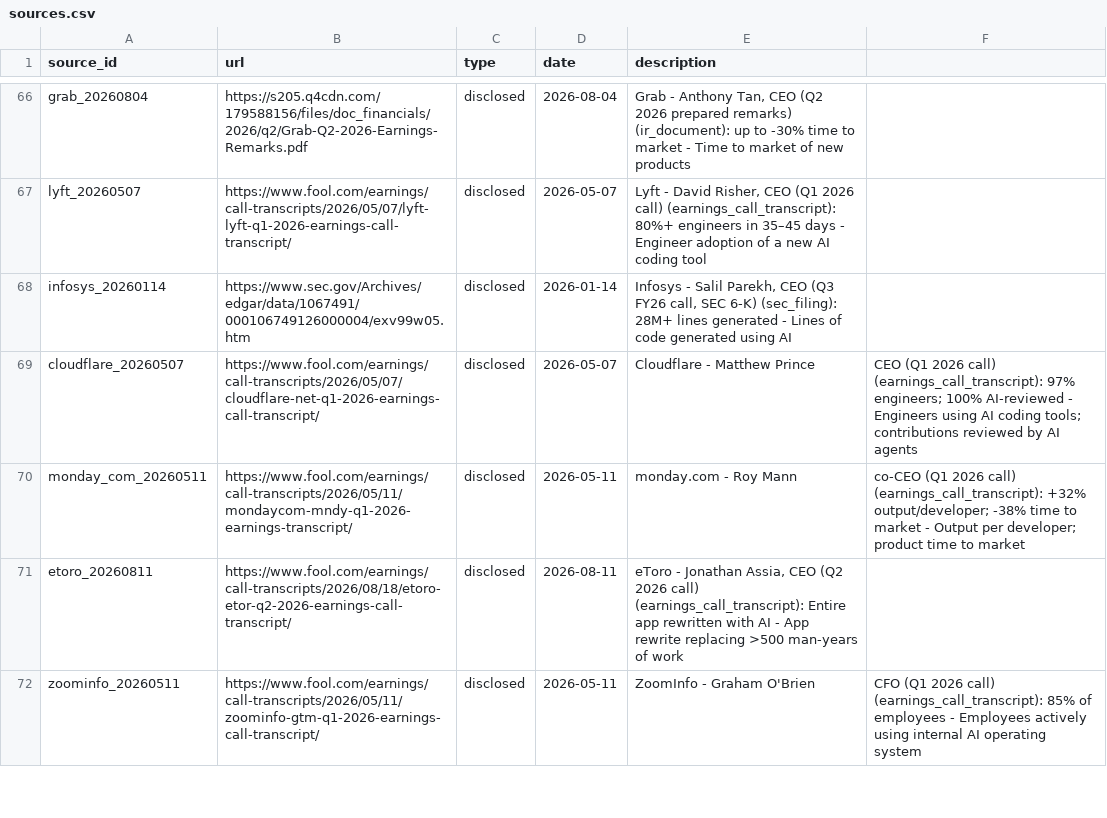
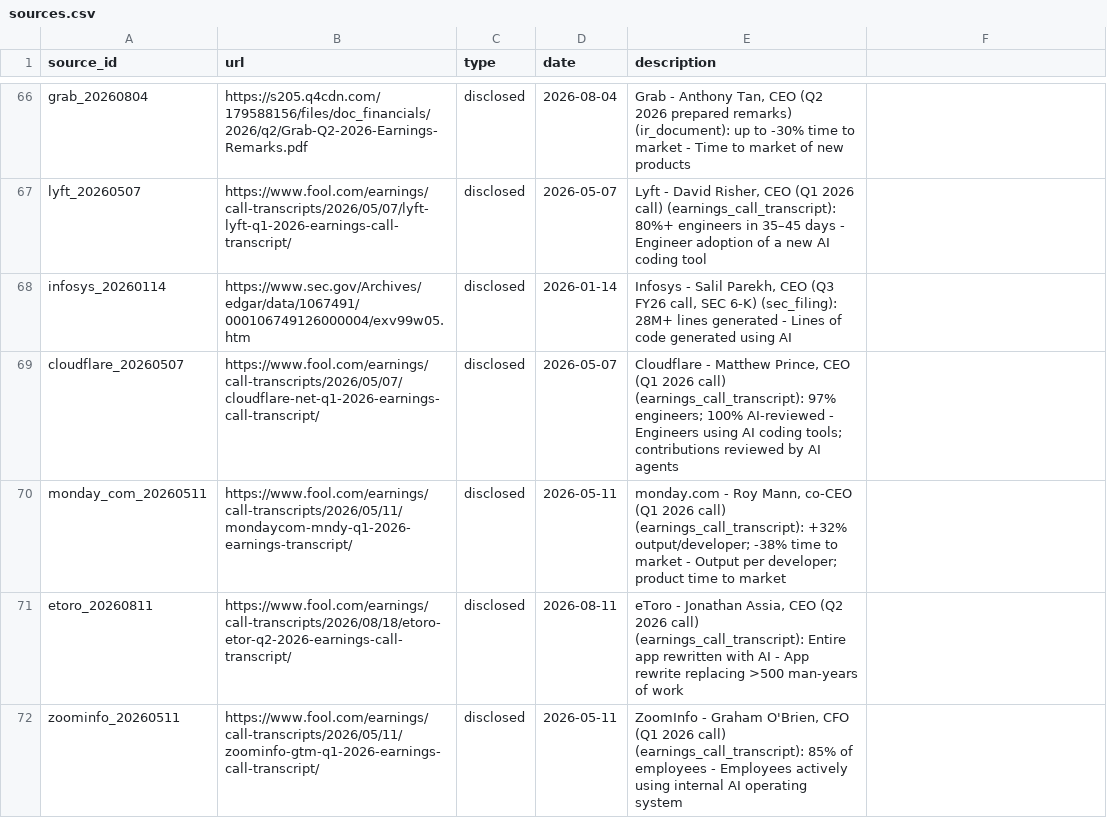
Before and after one commit to SujalPradhan/Tokenomy-Analysis, a CSV file: token-cost-faang/data/sources.csv, drawn as a sheet; only a part is shown, gaps mark what is left out; the diff covers the shown part only.

```diff
--- a/token-cost-faang/data/sources.csv
+++ b/token-cost-faang/data/sources.csv
@@ -68,5 +68,5 @@ lyft_20260507,https://www.fool.com/earnings/call-transcripts/2026/05/07/lyft-lyf
 infosys_20260114,https://www.sec.gov/Archives/edgar/data/1067491/000106749126000004/exv99w05.htm,disclosed,2026-01-14,"Infosys - Salil Parekh, CEO (Q3 FY26 call, SEC 6-K) (sec_filing): 28M+ lines generated - Lines of code generated using AI"
-cloudflare_20260507,https://www.fool.com/earnings/call-transcripts/2026/05/07/cloudflare-net-q1-2026-earnings-call-transcript/,disclosed,2026-05-07,Cloudflare - Matthew Prince, CEO (Q1 2026 call) (earnings_call_transcript): 97% engineers; 100% AI-reviewed - Engineers using AI coding tools; contributions reviewed by AI agents
-monday_com_20260511,https://www.fool.com/earnings/call-transcripts/2026/05/11/mondaycom-mndy-q1-2026-earnings-transcript/,disclosed,2026-05-11,monday.com - Roy Mann, co-CEO (Q1 2026 call) (earnings_call_transcript): +32% output/developer; -38% time to market - Output per developer; product time to market
+cloudflare_20260507,https://www.fool.com/earnings/call-transcripts/2026/05/07/cloudflare-net-q1-2026-earnings-call-transcript/,disclosed,2026-05-07,"Cloudflare - Matthew Prince, CEO (Q1 2026 call) (earnings_call_transcript): 97% engineers; 100% AI-reviewed - Engineers using AI coding tools; contributions reviewed by AI agents"
+monday_com_20260511,https://www.fool.com/earnings/call-transcripts/2026/05/11/mondaycom-mndy-q1-2026-earnings-transcript/,disclosed,2026-05-11,"monday.com - Roy Mann, co-CEO (Q1 2026 call) (earnings_call_transcript): +32% output/developer; -38% time to market - Output per developer; product time to market"
 etoro_20260811,https://www.fool.com/earnings/call-transcripts/2026/08/18/etoro-etor-q2-2026-earnings-call-transcript/,disclosed,2026-08-11,"eToro - Jonathan Assia, CEO (Q2 2026 call) (earnings_call_transcript): Entire app rewritten with AI - App rewrite replacing >500 man-years of work"
-zoominfo_20260511,https://www.fool.com/earnings/call-transcripts/2026/05/11/zoominfo-gtm-q1-2026-earnings-call-transcript/,disclosed,2026-05-11,ZoomInfo - Graham O'Brien, CFO (Q1 2026 call) (earnings_call_transcript): 85% of employees - Employees actively using internal AI operating system
+zoominfo_20260511,https://www.fool.com/earnings/call-transcripts/2026/05/11/zoominfo-gtm-q1-2026-earnings-call-transcript/,disclosed,2026-05-11,"ZoomInfo - Graham O'Brien, CFO (Q1 2026 call) (earnings_call_transcript): 85% of employees - Employees actively using internal AI operating system"
```
Also changed, not shown: 1 added row and 14 edited cells elsewhere in this file, token-cost-faang/data/facts.csv, token-cost-faang/data/pyramid.csv, 4 other files.
